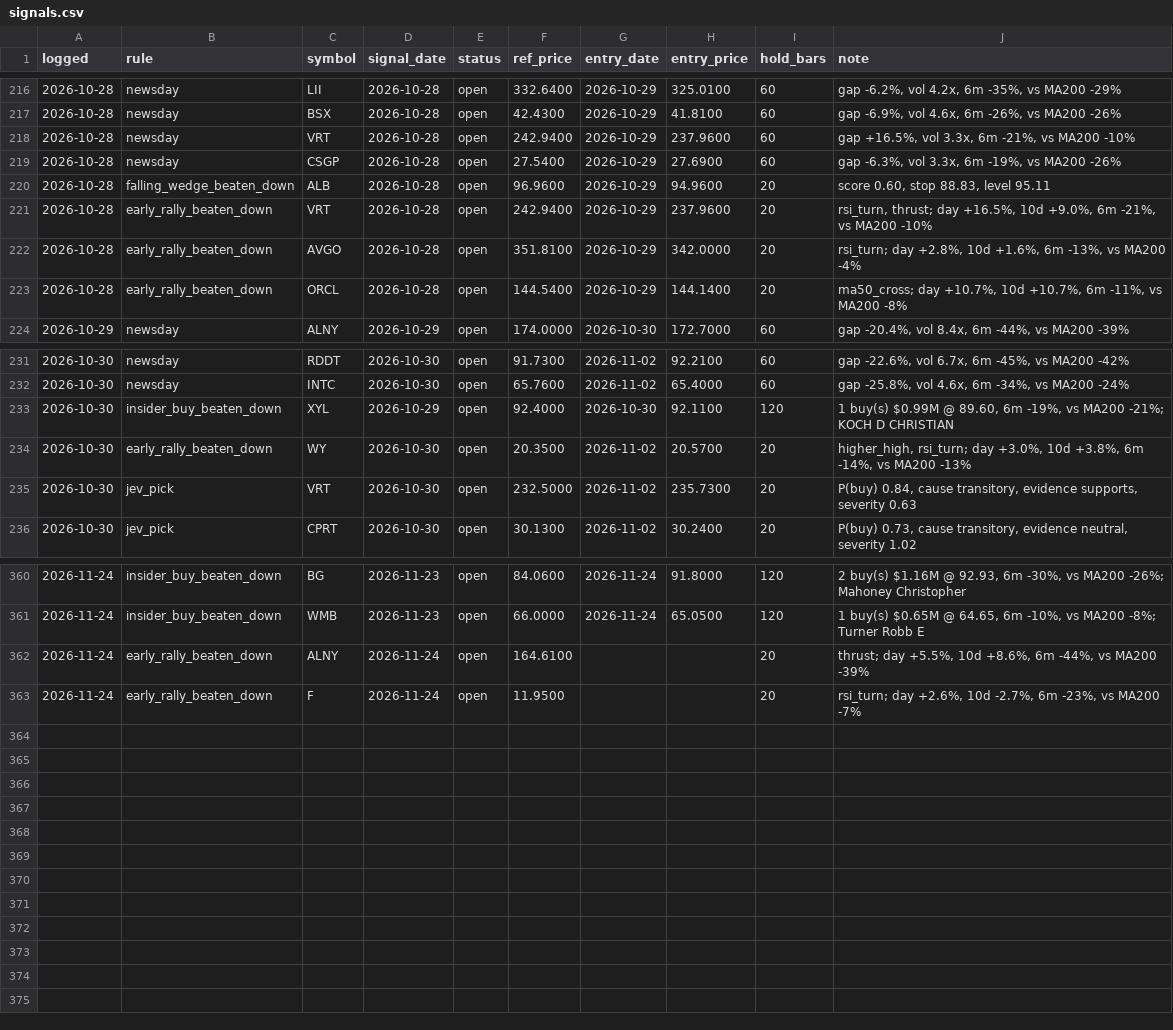
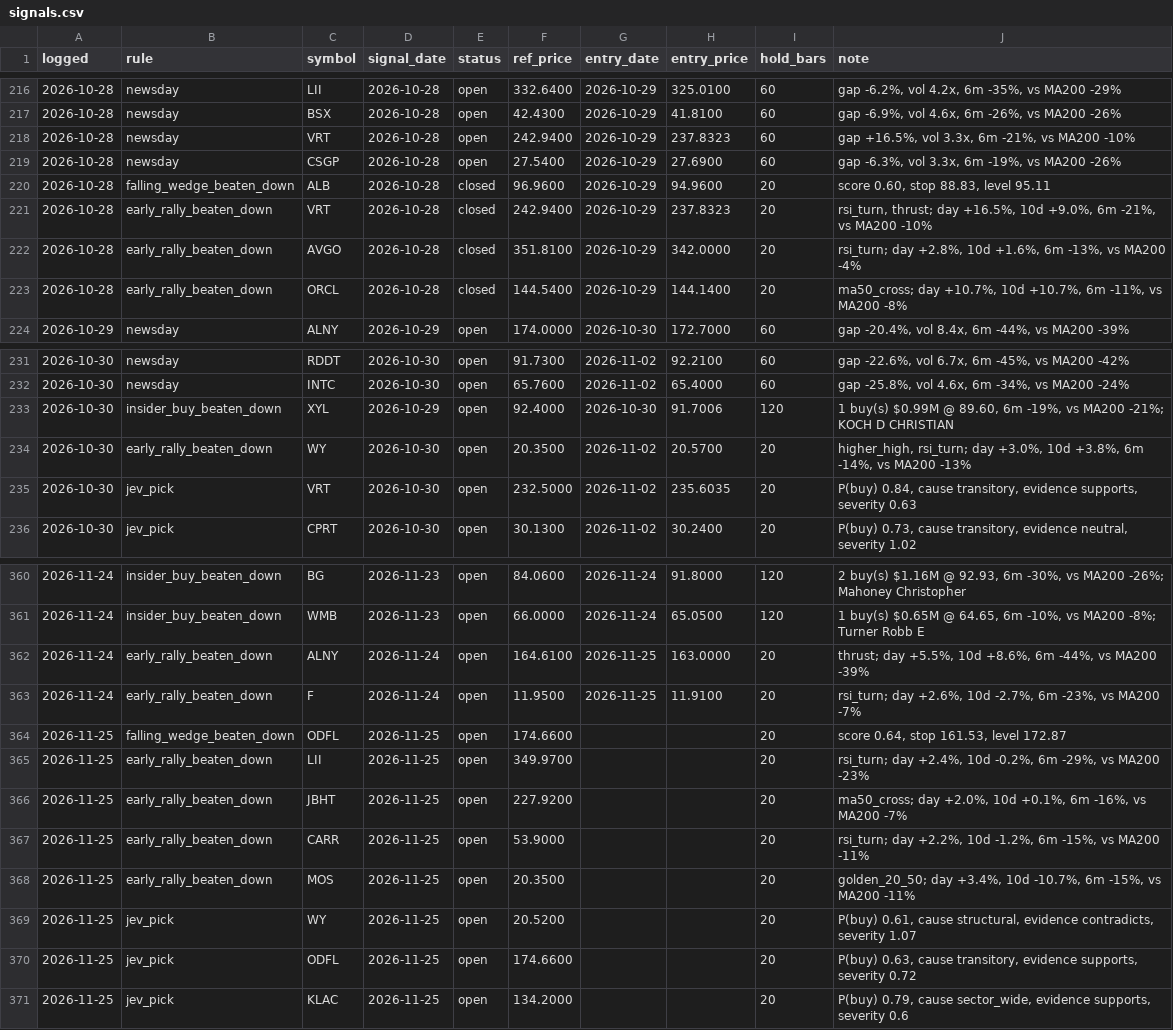
Before and after one commit to OrenRachamim/AlgoVision, a CSV file: journal/signals.csv, drawn as a sheet; only a part is shown, gaps mark what is left out; the diff covers the shown part only.

```diff
--- a/journal/signals.csv
+++ b/journal/signals.csv
@@ -217,8 +217,8 @@ logged,rule,symbol,signal_date,status,ref_price,entry_date,entry_price,hold_bars
 2026-10-28,newsday,BSX,2026-10-28,open,42.4300,2026-10-29,41.8100,60,"gap -6.9%, vol 4.6x, 6m -26%, vs MA200 -26%"
-2026-10-28,newsday,VRT,2026-10-28,open,242.9400,2026-10-29,237.9600,60,"gap +16.5%, vol 3.3x, 6m -21%, vs MA200 -10%"
+2026-10-28,newsday,VRT,2026-10-28,open,242.9400,2026-10-29,237.8323,60,"gap +16.5%, vol 3.3x, 6m -21%, vs MA200 -10%"
 2026-10-28,newsday,CSGP,2026-10-28,open,27.5400,2026-10-29,27.6900,60,"gap -6.3%, vol 3.3x, 6m -19%, vs MA200 -26%"
-2026-10-28,falling_wedge_beaten_down,ALB,2026-10-28,open,96.9600,2026-10-29,94.9600,20,"score 0.60, stop 88.83, level 95.11"
-2026-10-28,early_rally_beaten_down,VRT,2026-10-28,open,242.9400,2026-10-29,237.9600,20,"rsi_turn, thrust; day +16.5%, 10d +9.0%, 6m -21%, vs MA200 -10%"
-2026-10-28,early_rally_beaten_down,AVGO,2026-10-28,open,351.8100,2026-10-29,342.0000,20,"rsi_turn; day +2.8%, 10d +1.6%, 6m -13%, vs MA200 -4%"
-2026-10-28,early_rally_beaten_down,ORCL,2026-10-28,open,144.5400,2026-10-29,144.1400,20,"ma50_cross; day +10.7%, 10d +10.7%, 6m -11%, vs MA200 -8%"
+2026-10-28,falling_wedge_beaten_down,ALB,2026-10-28,closed,96.9600,2026-10-29,94.9600,20,"score 0.60, stop 88.83, level 95.11"
+2026-10-28,early_rally_beaten_down,VRT,2026-10-28,closed,242.9400,2026-10-29,237.8323,20,"rsi_turn, thrust; day +16.5%, 10d +9.0%, 6m -21%, vs MA200 -10%"
+2026-10-28,early_rally_beaten_down,AVGO,2026-10-28,closed,351.8100,2026-10-29,342.0000,20,"rsi_turn; day +2.8%, 10d +1.6%, 6m -13%, vs MA200 -4%"
+2026-10-28,early_rally_beaten_down,ORCL,2026-10-28,closed,144.5400,2026-10-29,144.1400,20,"ma50_cross; day +10.7%, 10d +10.7%, 6m -11%, vs MA200 -8%"
 2026-10-29,newsday,ALNY,2026-10-29,open,174.0000,2026-10-30,172.7000,60,"gap -20.4%, vol 8.4x, 6m -44%, vs MA200 -39%"
@@ -232,5 +232,5 @@ logged,rule,symbol,signal_date,status,ref_price,entry_date,entry_price,hold_bars
 2026-10-30,newsday,INTC,2026-10-30,open,65.7600,2026-11-02,65.4000,60,"gap -25.8%, vol 4.6x, 6m -34%, vs MA200 -24%"
-2026-10-30,insider_buy_beaten_down,XYL,2026-10-29,open,92.4000,2026-10-30,92.1100,120,"1 buy(s) $0.99M @ 89.60, 6m -19%, vs MA200 -21%; KOCH D CHRISTIAN"
+2026-10-30,insider_buy_beaten_down,XYL,2026-10-29,open,92.4000,2026-10-30,91.7006,120,"1 buy(s) $0.99M @ 89.60, 6m -19%, vs MA200 -21%; KOCH D CHRISTIAN"
 2026-10-30,early_rally_beaten_down,WY,2026-10-30,open,20.3500,2026-11-02,20.5700,20,"higher_high, rsi_turn; day +3.0%, 10d +3.8%, 6m -14%, vs MA200 -13%"
-2026-10-30,jev_pick,VRT,2026-10-30,open,232.5000,2026-11-02,235.7300,20,"P(buy) 0.84, cause transitory, evidence supports, severity 0.63"
+2026-10-30,jev_pick,VRT,2026-10-30,open,232.5000,2026-11-02,235.6035,20,"P(buy) 0.84, cause transitory, evidence supports, severity 0.63"
 2026-10-30,jev_pick,CPRT,2026-10-30,open,30.1300,2026-11-02,30.2400,20,"P(buy) 0.73, cause transitory, evidence neutral, severity 1.02"
@@ -361,3 +361,11 @@ logged,rule,symbol,signal_date,status,ref_price,entry_date,entry_price,hold_bars
 2026-11-24,insider_buy_beaten_down,WMB,2026-11-23,open,66.0000,2026-11-24,65.0500,120,"1 buy(s) $0.65M @ 64.65, 6m -10%, vs MA200 -8%; Turner Robb E"
-2026-11-24,early_rally_beaten_down,ALNY,2026-11-24,open,164.6100,,,20,"thrust; day +5.5%, 10d +8.6%, 6m -44%, vs MA200 -39%"
-2026-11-24,early_rally_beaten_down,F,2026-11-24,open,11.9500,,,20,"rsi_turn; day +2.6%, 10d -2.7%, 6m -23%, vs MA200 -7%"
+2026-11-24,early_rally_beaten_down,ALNY,2026-11-24,open,164.6100,2026-11-25,163.0000,20,"thrust; day +5.5%, 10d +8.6%, 6m -44%, vs MA200 -39%"
+2026-11-24,early_rally_beaten_down,F,2026-11-24,open,11.9500,2026-11-25,11.9100,20,"rsi_turn; day +2.6%, 10d -2.7%, 6m -23%, vs MA200 -7%"
+2026-11-25,falling_wedge_beaten_down,ODFL,2026-11-25,open,174.6600,,,20,"score 0.64, stop 161.53, level 172.87"
+2026-11-25,early_rally_beaten_down,LII,2026-11-25,open,349.9700,,,20,"rsi_turn; day +2.4%, 10d -0.2%, 6m -29%, vs MA200 -23%"
+2026-11-25,early_rally_beaten_down,JBHT,2026-11-25,open,227.9200,,,20,"ma50_cross; day +2.0%, 10d +0.1%, 6m -16%, vs MA200 -7%"
+2026-11-25,early_rally_beaten_down,CARR,2026-11-25,open,53.9000,,,20,"rsi_turn; day +2.2%, 10d -1.2%, 6m -15%, vs MA200 -11%"
+2026-11-25,early_rally_beaten_down,MOS,2026-11-25,open,20.3500,,,20,"golden_20_50; day +3.4%, 10d -10.7%, 6m -15%, vs MA200 -11%"
+2026-11-25,jev_pick,WY,2026-11-25,open,20.5200,,,20,"P(buy) 0.61, cause structural, evidence contradicts, severity 1.07"
+2026-11-25,jev_pick,ODFL,2026-11-25,open,174.6600,,,20,"P(buy) 0.63, cause transitory, evidence supports, severity 0.72"
+2026-11-25,jev_pick,KLAC,2026-11-25,open,134.2000,,,20,"P(buy) 0.79, cause sector_wide, evidence supports, severity 0.6"
```
Also changed, not shown: 8 edited cells elsewhere in this file, journal/lookback.csv, journal/mark_to_market.csv, 15 other files.
